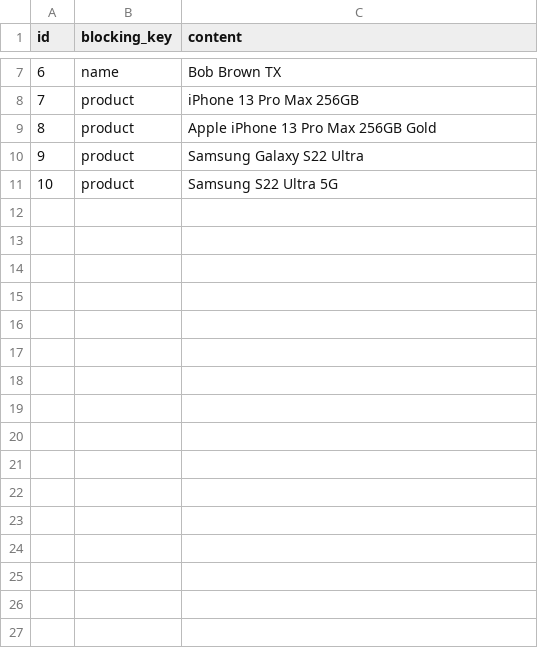
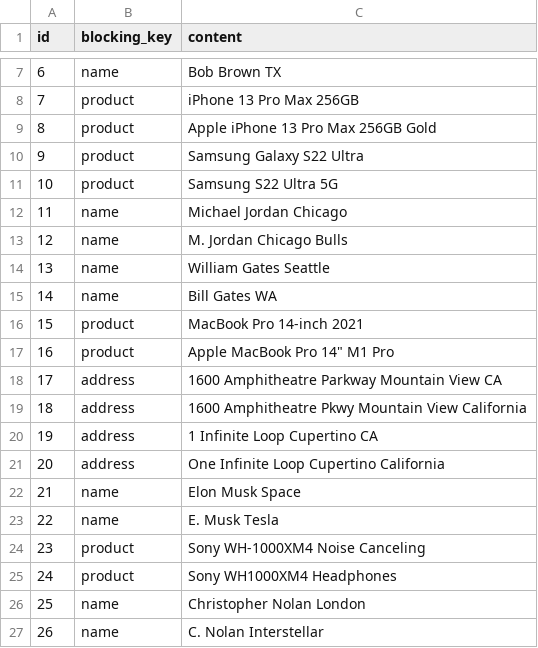
Before and after one commit to KathiraveluLab/dudu, a CSV file: data/records.csv, drawn as a sheet; only a part is shown, gaps mark what is left out; the diff names each change by its address in the sheet, - before the commit and + after, or states it on an @@ line.

```diff
--- a/data/records.csv
+++ b/data/records.csv
+row 12: 11 | name | Michael Jordan Chicago
+row 13: 12 | name | M. Jordan Chicago Bulls
+row 14: 13 | name | William Gates Seattle
+row 15: 14 | name | Bill Gates WA
+row 16: 15 | product | MacBook Pro 14-inch 2021
+row 17: 16 | product | Apple MacBook Pro 14" M1 Pro
+row 18: 17 | address | 1600 Amphitheatre Parkway Mountain View CA
+row 19: 18 | address | 1600 Amphitheatre Pkwy Mountain View California
+row 20: 19 | address | 1 Infinite Loop Cupertino CA
+row 21: 20 | address | One Infinite Loop Cupertino California
+row 22: 21 | name | Elon Musk Space
+row 23: 22 | name | E. Musk Tesla
+row 24: 23 | product | Sony WH-1000XM4 Noise Canceling
+row 25: 24 | product | Sony WH1000XM4 Headphones
+row 26: 25 | name | Christopher Nolan London
+row 27: 26 | name | C. Nolan Interstellar
```
Also changed, not shown: 5 other files.
